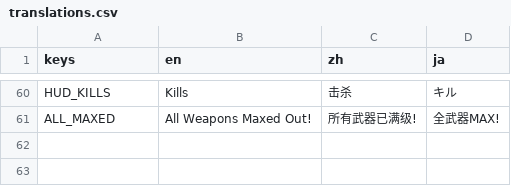
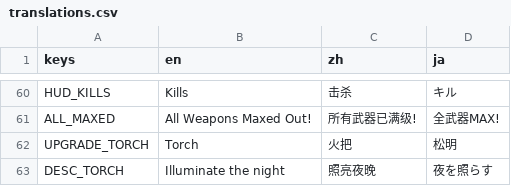
Before and after one commit to newbdez33/minecraft-survivors, a CSV file: localization/translations.csv, drawn as a sheet; only a part is shown, gaps mark what is left out; the diff names each change by its address in the sheet, - before the commit and + after, or states it on an @@ line.

```diff
--- a/localization/translations.csv
+++ b/localization/translations.csv
+row 62: UPGRADE_TORCH | Torch | 火把 | 松明
+row 63: DESC_TORCH | Illuminate the night | 照亮夜晚 | 夜を照らす
```
Also changed, not shown: 7 other files.
